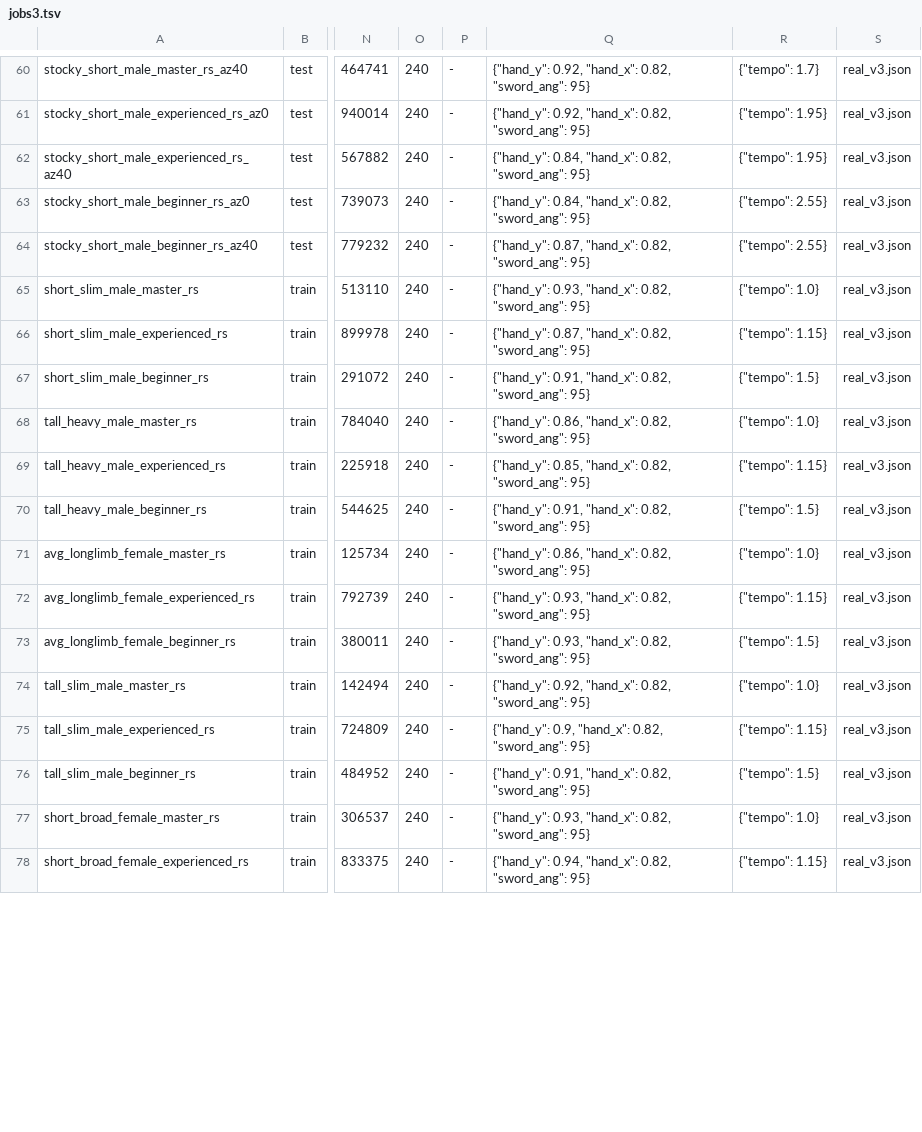
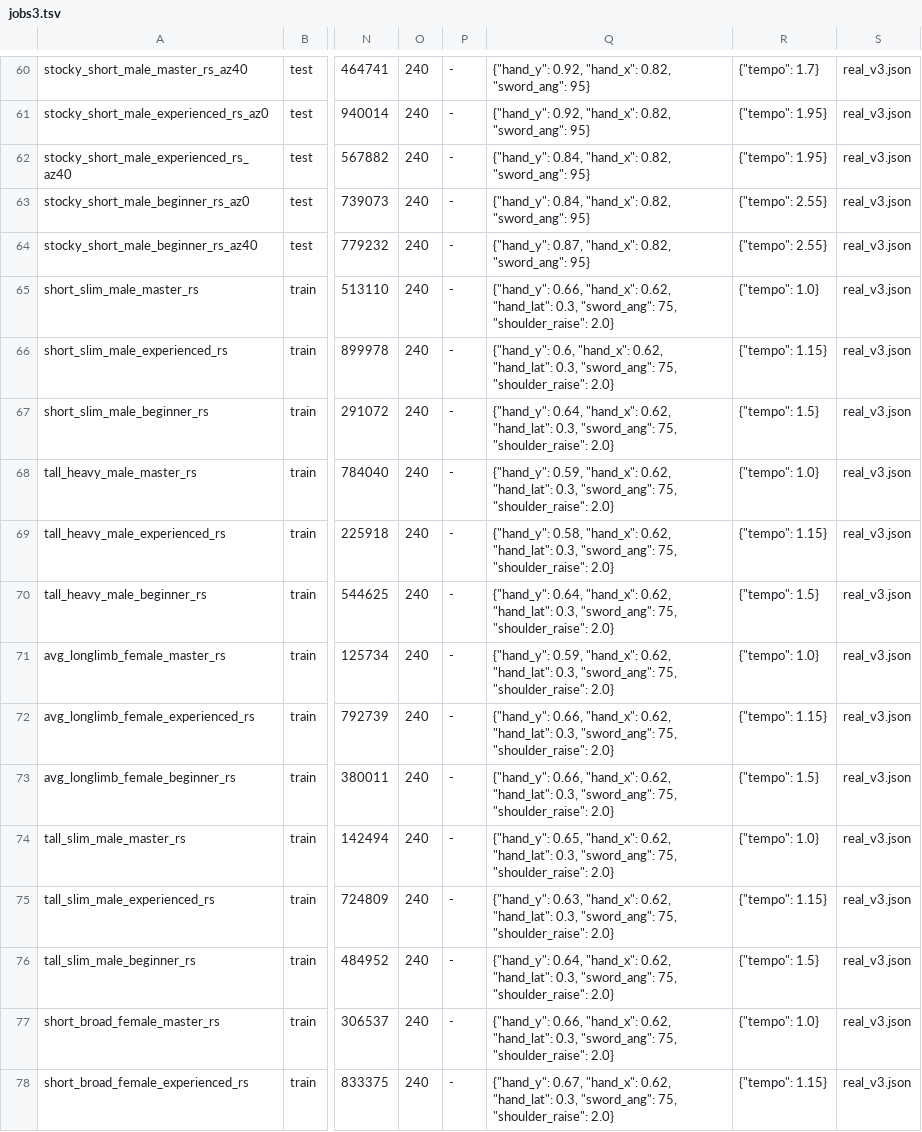
Before and after one commit to WizWiz2/HEMAteacher, a TSV file: eval/real-videos/phase5/gen/jobs3.tsv, drawn as a sheet; only a part is shown, gaps mark what is left out; the diff covers the shown part only; the diff names each change by its address in the sheet, - before the commit and + after, or states it on an @@ line.

Commit message:
Phase 5 WIP: pilot 3 (v3: zwerchhau 7/7, schielhau 8/8) -> preset v3 kept; schielhau batch jobs rest in the low chamber

```diff
--- a/eval/real-videos/phase5/gen/jobs3.tsv
+++ b/eval/real-videos/phase5/gen/jobs3.tsv
-Q65: {"hand_y": 0.93, "hand_x": 0.82, "sword_ang": 95}
+Q65: {"hand_y": 0.66, "hand_x": 0.62, "hand_lat": 0.3, "sword_ang": 75, "shoulder_raise": 2.0}
-Q66: {"hand_y": 0.87, "hand_x": 0.82, "sword_ang": 95}
+Q66: {"hand_y": 0.6, "hand_x": 0.62, "hand_lat": 0.3, "sword_ang": 75, "shoulder_raise": 2.0}
-Q67: {"hand_y": 0.91, "hand_x": 0.82, "sword_ang": 95}
+Q67: {"hand_y": 0.64, "hand_x": 0.62, "hand_lat": 0.3, "sword_ang": 75, "shoulder_raise": 2.0}
-Q68: {"hand_y": 0.86, "hand_x": 0.82, "sword_ang": 95}
+Q68: {"hand_y": 0.59, "hand_x": 0.62, "hand_lat": 0.3, "sword_ang": 75, "shoulder_raise": 2.0}
-Q69: {"hand_y": 0.85, "hand_x": 0.82, "sword_ang": 95}
+Q69: {"hand_y": 0.58, "hand_x": 0.62, "hand_lat": 0.3, "sword_ang": 75, "shoulder_raise": 2.0}
-Q70: {"hand_y": 0.91, "hand_x": 0.82, "sword_ang": 95}
+Q70: {"hand_y": 0.64, "hand_x": 0.62, "hand_lat": 0.3, "sword_ang": 75, "shoulder_raise": 2.0}
-Q71: {"hand_y": 0.86, "hand_x": 0.82, "sword_ang": 95}
+Q71: {"hand_y": 0.59, "hand_x": 0.62, "hand_lat": 0.3, "sword_ang": 75, "shoulder_raise": 2.0}
-Q72:Q73: {"hand_y": 0.93, "hand_x": 0.82, "sword_ang": 95}
+Q72:Q73: {"hand_y": 0.66, "hand_x": 0.62, "hand_lat": 0.3, "sword_ang": 75, "shoulder_raise": 2.0}
-Q74: {"hand_y": 0.92, "hand_x": 0.82, "sword_ang": 95}
+Q74: {"hand_y": 0.65, "hand_x": 0.62, "hand_lat": 0.3, "sword_ang": 75, "shoulder_raise": 2.0}
-Q75: {"hand_y": 0.9, "hand_x": 0.82, "sword_ang": 95}
+Q75: {"hand_y": 0.63, "hand_x": 0.62, "hand_lat": 0.3, "sword_ang": 75, "shoulder_raise": 2.0}
-Q76: {"hand_y": 0.91, "hand_x": 0.82, "sword_ang": 95}
+Q76: {"hand_y": 0.64, "hand_x": 0.62, "hand_lat": 0.3, "sword_ang": 75, "shoulder_raise": 2.0}
-Q77: {"hand_y": 0.93, "hand_x": 0.82, "sword_ang": 95}
+Q77: {"hand_y": 0.66, "hand_x": 0.62, "hand_lat": 0.3, "sword_ang": 75, "shoulder_raise": 2.0}
-Q78: {"hand_y": 0.94, "hand_x": 0.82, "sword_ang": 95}
+Q78: {"hand_y": 0.67, "hand_x": 0.62, "hand_lat": 0.3, "sword_ang": 75, "shoulder_raise": 2.0}
```
Also changed, not shown: 18 edited cells elsewhere in this file, 2 other files.
